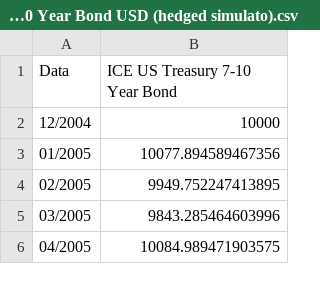
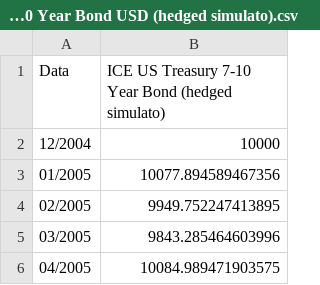
Before and after one commit to disanna/Finance, a CSV file: ICE US Treasury 7-10 Year Bond USD (hedged simulato).csv, drawn as a sheet; only a part is shown.

Commit message:
Update ICE US Treasury 7-10 Year Bond USD (hedged simulato).csv

```diff
--- a/ICE US Treasury 7-10 Year Bond USD (hedged simulato).csv
+++ b/ICE US Treasury 7-10 Year Bond USD (hedged simulato).csv
@@ -1,2 +1,2 @@
-Data,ICE US Treasury 7-10 Year Bond
+Data,ICE US Treasury 7-10 Year Bond (hedged simulato)
 12/2004,10000
```
